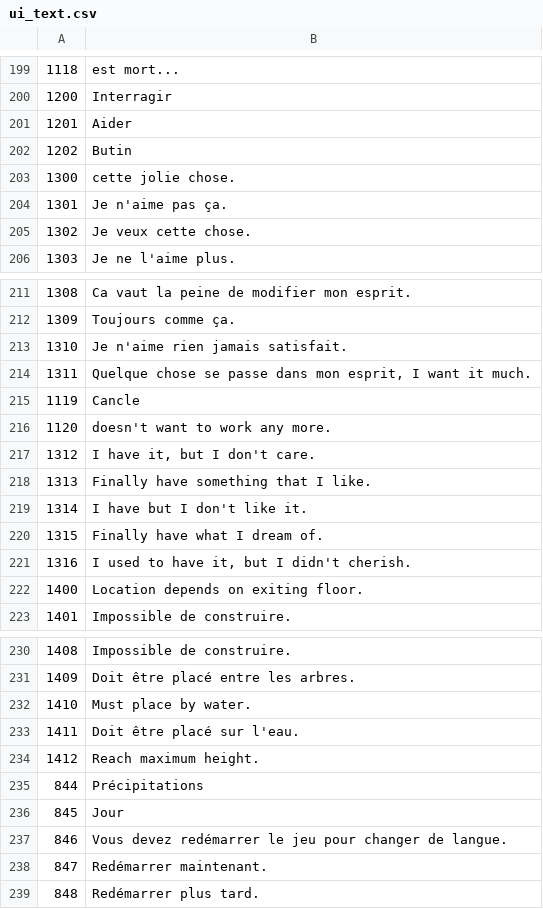
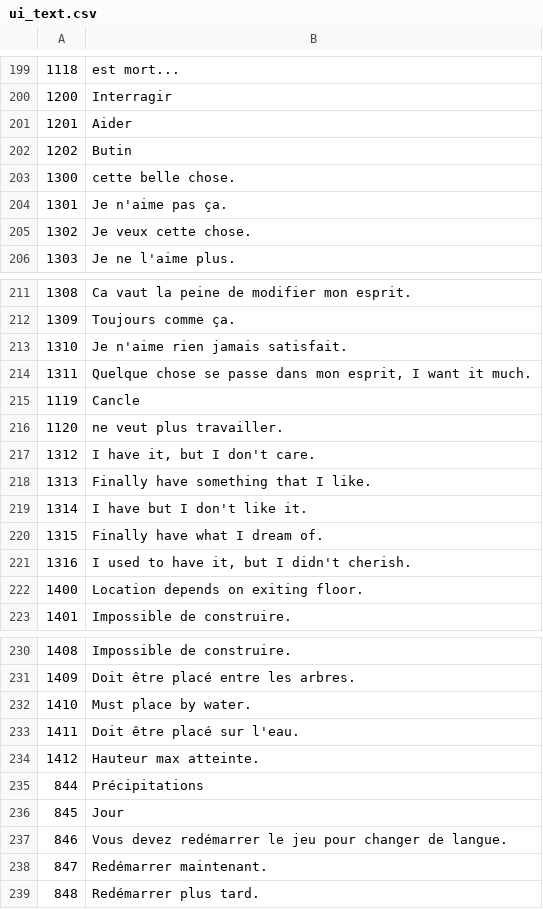
Before and after one commit to justusgamelab2016/LW-translation, a CSV file: language/fr/ui_text.csv, drawn as a sheet; only a part is shown, gaps mark what is left out.

Commit message:
Update ui_text.csv

```diff
--- a/language/fr/ui_text.csv
+++ b/language/fr/ui_text.csv
@@ -202,3 +202,3 @@
 1202,Butin
-1300,cette jolie chose.
+1300,cette belle chose.
 1301,Je n'aime pas ça.
@@ -215,3 +215,3 @@
 1119,Cancle
-1120,doesn't want to work any more.
+1120,ne veut plus travailler.
 1312,"I have it, but I don't care."
@@ -233,3 +233,3 @@
 1411,Doit être placé sur l'eau.
-1412,Reach maximum height.
+1412,Hauteur max atteinte.
 844,Précipitations
```
